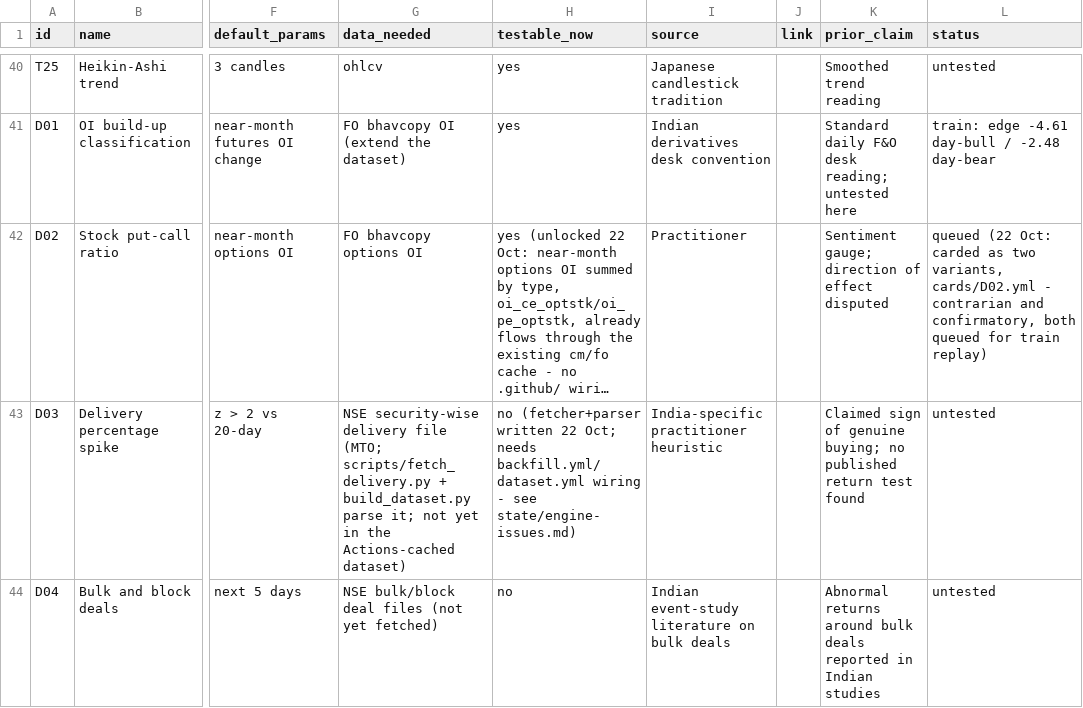
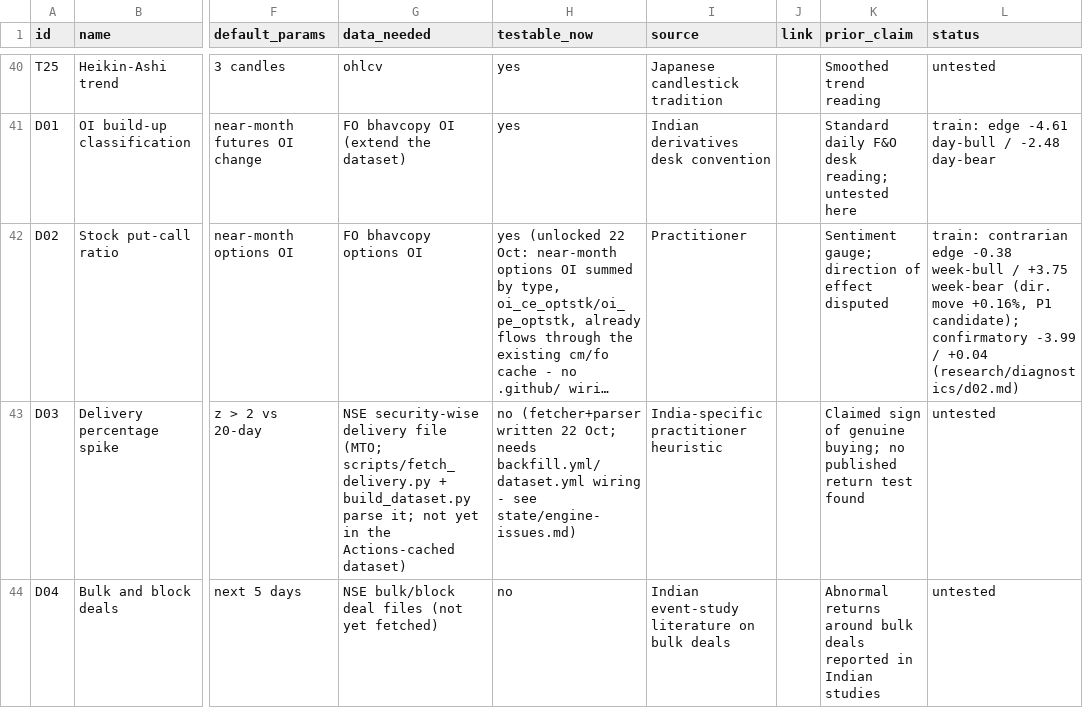
Before and after one commit to Achintya1311/stockstalker-lab, a CSV file: cards/catalog.csv, drawn as a sheet; only a part is shown, gaps mark what is left out; long unchanged cells end in …; the diff names each change by its address in the sheet, - before the commit and + after, or states it on an @@ line.

```diff
--- a/cards/catalog.csv
+++ b/cards/catalog.csv
-L42 (status): queued (22 Oct: carded as two variants, cards/D02.yml - contrarian and confirmatory, both queued for train replay)
+L42 (status): train: contrarian edge -0.38 week-bull / +3.75 week-bear (dir. move +0.16%, P1 candidate); confirmatory -3.99 / +0.04 (research/diagnostics/d02.md)
```
Also changed, not shown: 5 other files.
